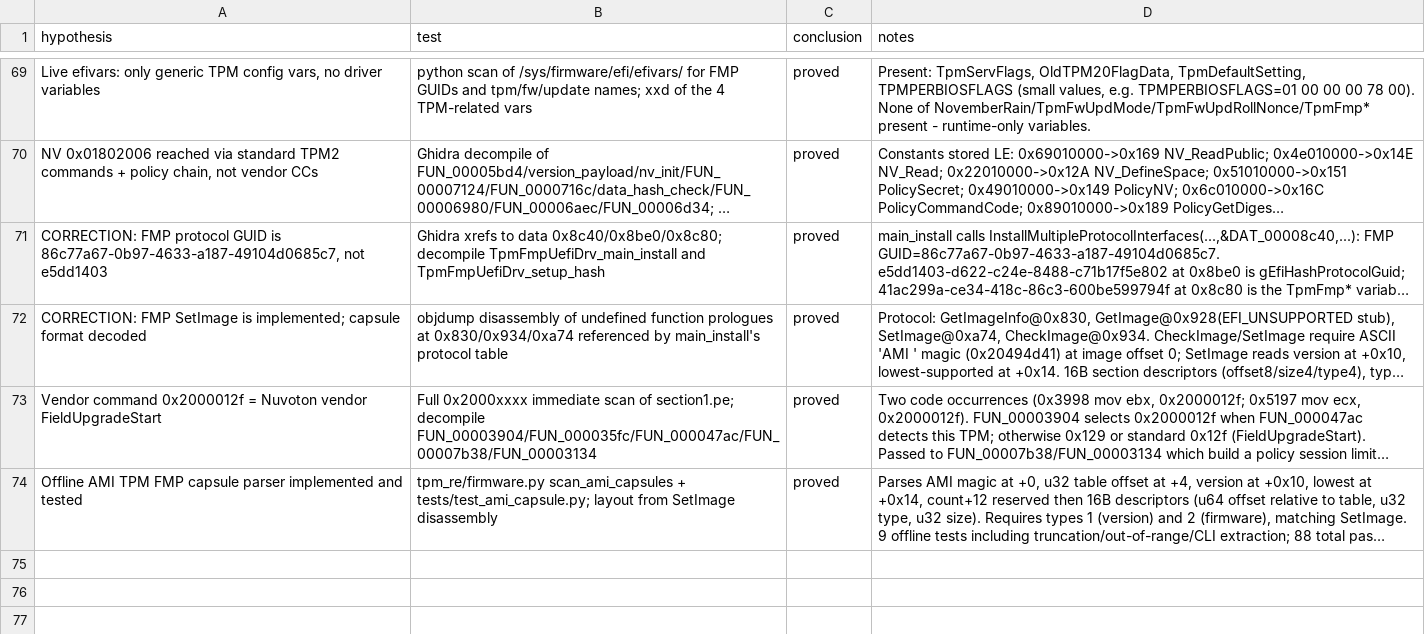
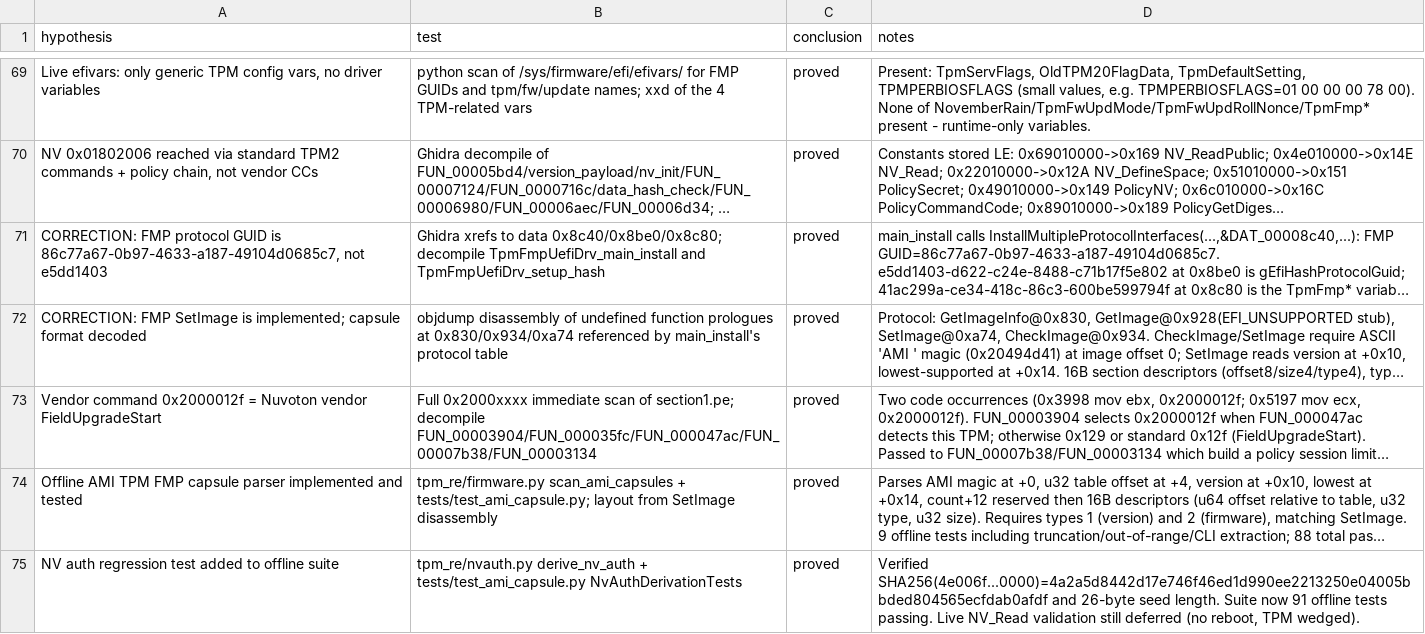
Before and after one commit to daedalus/npct75x-tpm-reverse-engineering, a CSV file: HYPOTHESES.csv, drawn as a sheet; only a part is shown, gaps mark what is left out; long unchanged cells end in …; the diff names each change by its address in the sheet, - before the commit and + after, or states it on an @@ line.

Commit message:
Docs: Codify derived NV auth and refresh status summaries

```diff
--- a/HYPOTHESES.csv
+++ b/HYPOTHESES.csv
+row 75: NV auth regression test added to offline suite | tpm_re/nvauth.py derive_nv_auth + tests/test_ami_capsule.py NvAuthDerivationTests | proved | Verified SHA256(4e006f...0000)=4a2a5d8442d17e746f46ed1d990ee2213250e04005bbded804565ecfdab0afdf and 26-byte seed length. Suite now 91 offline tests passing. Live NV_Read validation still deferred (no reboot, TPM wedged).
```
Also changed, not shown: 7 other files.
